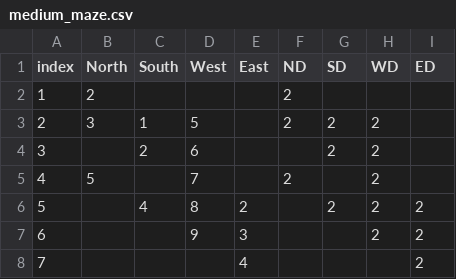
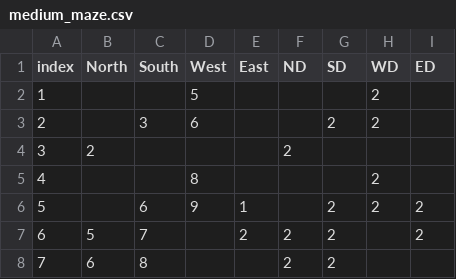
Before and after one commit to alalaxjz/CarCar, a CSV file: medium_maze.csv, drawn as a sheet; only a part is shown; the diff covers the shown part only.

```diff
--- a/medium_maze.csv
+++ b/medium_maze.csv
@@ -1,8 +1,8 @@
 index,North,South,West,East,ND,SD,WD,ED
-1,2,,,,2,,,
-2,3,1,5,,2,2,2,
-3,,2,6,,,2,2,
-4,5,,7,,2,,2,
-5,,4,8,2,,2,2,2
-6,,,9,3,,,2,2
-7,,,,4,,,,2
+1,,,5,,,,2,
+2,,3,6,,,2,2,
+3,2,,,,2,,,
+4,,,8,,,,2,
+5,,6,9,1,,2,2,2
+6,5,7,,2,2,2,,2
+7,6,8,,,2,2,,
```
Also changed, not shown: 19 edited cells elsewhere in this file, 1 other file.
